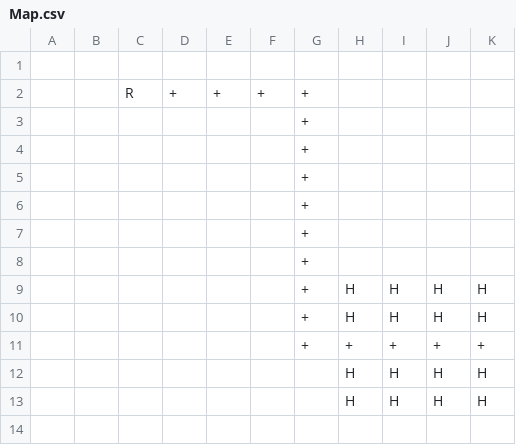
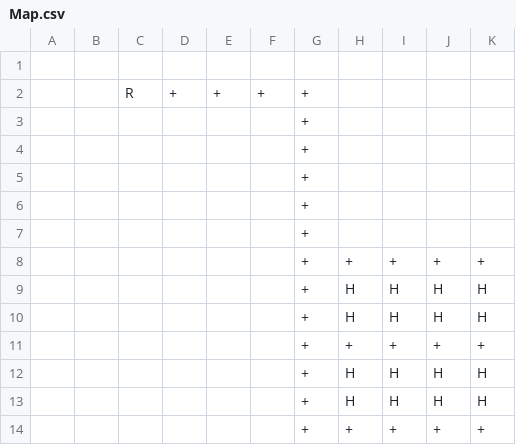
Before and after one commit to hugoppp-uni/citySim, a CSV file: Backend/Resources/Map.csv, drawn as a sheet.

```diff
--- a/Backend/Resources/Map.csv
+++ b/Backend/Resources/Map.csv
@@ -7,3 +7,3 @@
  ; ; ; ; ; ;+; ; ; ; ; ; ; ; ; ; ; ; ;
- ; ; ; ; ; ;+; ; ; ; ; ; ; ; ; ; ; ; ;
+ ; ; ; ; ; ;+;+;+;+;+; ; ; ; ; ; ; ; ;
  ; ; ; ; ; ;+;H;H;H;H; ; ; ; ; ; ; ; ;
@@ -11,3 +11,4 @@
  ; ; ; ; ; ;+;+;+;+;+; ; ; ; ; ; ; ; ;
- ; ; ; ; ; ; ;H;H;H;H; ; ; ; ; ; ; ; ;
- ; ; ; ; ; ; ;H;H;H;H; ; ; ; ; ; ; ; ;
+ ; ; ; ; ; ;+;H;H;H;H; ; ; ; ; ; ; ; ;
+ ; ; ; ; ; ;+;H;H;H;H; ; ; ; ; ; ; ; ;
+ ; ; ; ; ; ;+;+;+;+;+; ; ; ; ; ; ; ; ;
```
Also changed, not shown: 1 other file.
